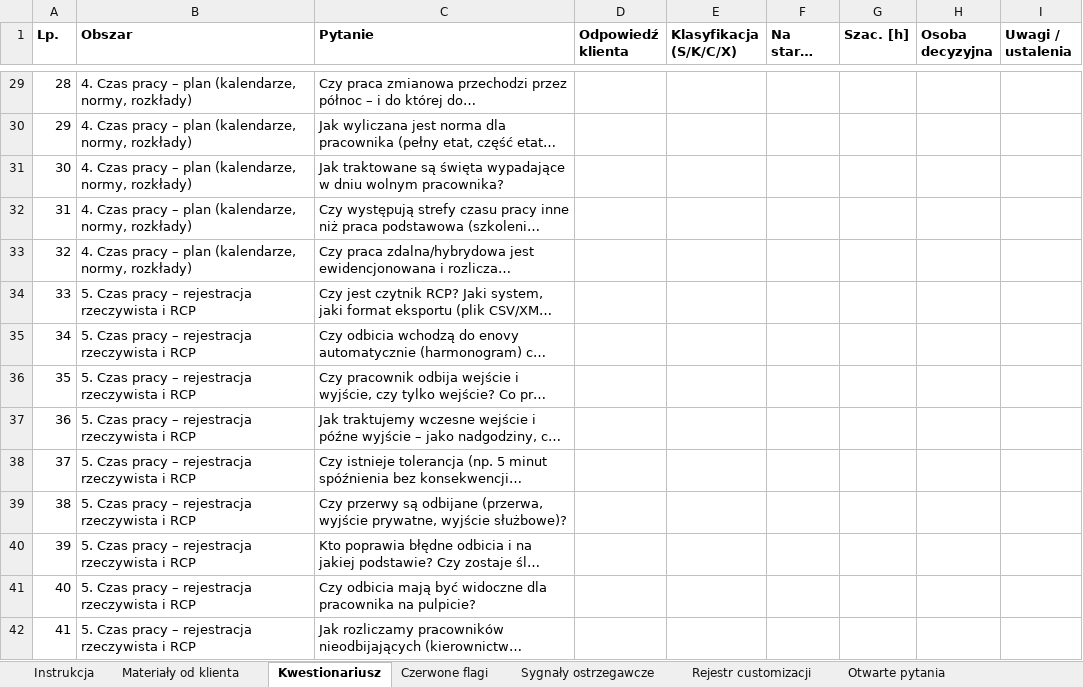
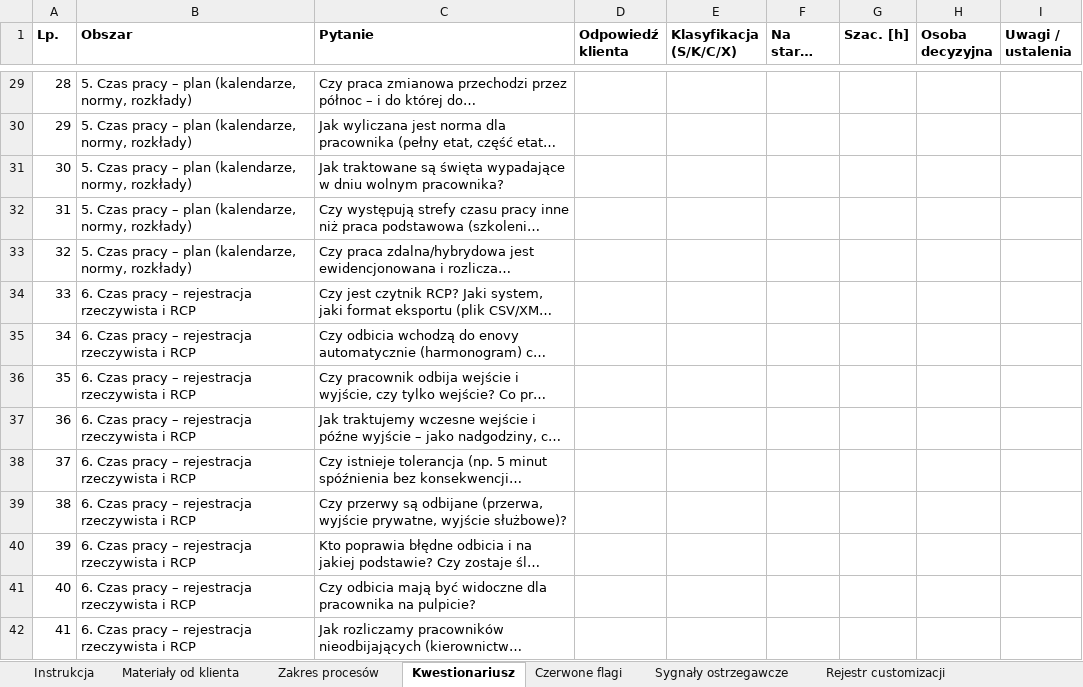
Before and after one commit to juhasek/Enova, an Excel workbook: Analiza/Analiza przedwdrożeniowa - kwestionariusz.xlsx, sheet Kwestionariusz, drawn as a sheet; only a part is shown, gaps mark what is left out; long unchanged cells end in …; values as stored, in another font and other column widths than the file's, no borders; the diff covers the shown part only; the diff names each change by its address in the sheet, - before the commit and + after, or states it on an @@ line.

```diff
--- a/Analiza/Analiza przedwdrożeniowa - kwestionariusz.xlsx (sheet Kwestionariusz)
+++ b/Analiza/Analiza przedwdrożeniowa - kwestionariusz.xlsx (sheet Kwestionariusz)
+sheet tab: Zakres procesów
-B29:B33 (Obszar): 4. Czas pracy…
+B29:B33 (Obszar): 5. Czas pracy…
-B34:B42 (Obszar): 5. Czas pracy – rejestracja rzeczywista i RCP
+B34:B42 (Obszar): 6. Czas pracy – rejestracja rzeczywista i RCP
```
Also changed, not shown: 137 edited cells elsewhere in this sheet, sheet Czerwone flagi, sheet Instrukcja, 4 other files.
